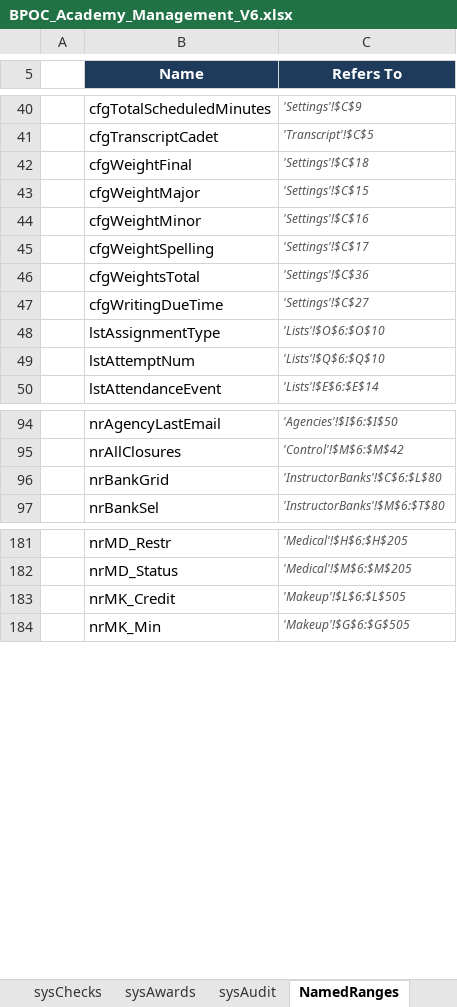
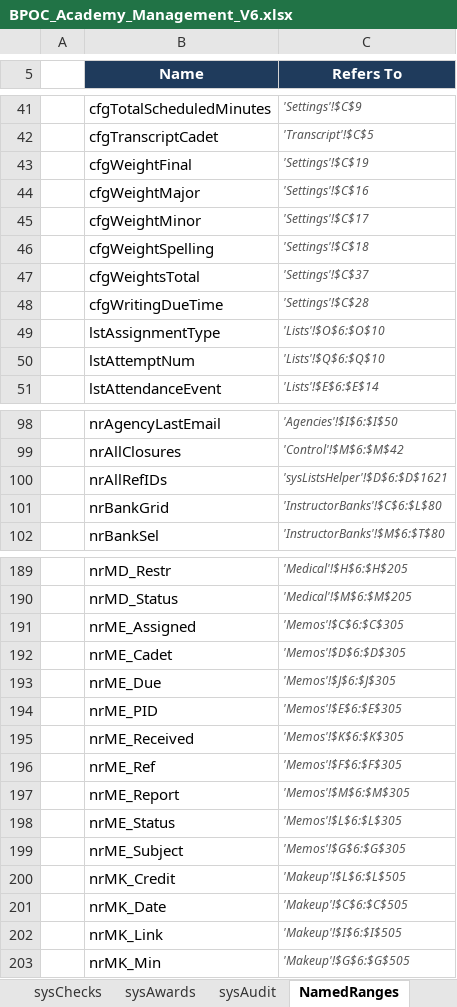
Before and after one commit to Trafficcop4/TPD---Travel-Training-Management-System, an Excel workbook: workbooks/BPOC_Academy_Management_V6.xlsx, sheet NamedRanges, drawn as a sheet; only a part is shown, gaps mark what is left out; values as stored, in another font and other column widths than the file's, no borders; addresses are those after the commit; the diff covers the shown part only; the diff names each change by its address in the sheet, - before the commit and + after, or states it on an @@ line.

```diff
--- a/workbooks/BPOC_Academy_Management_V6.xlsx (sheet NamedRanges)
+++ b/workbooks/BPOC_Academy_Management_V6.xlsx (sheet NamedRanges)
-C43 (Refers To): 'Settings'!$C$18
+C43 (Refers To): 'Settings'!$C$19
-C44 (Refers To): 'Settings'!$C$15
+C44 (Refers To): 'Settings'!$C$16
-C45 (Refers To): 'Settings'!$C$16
+C45 (Refers To): 'Settings'!$C$17
-C46 (Refers To): 'Settings'!$C$17
+C46 (Refers To): 'Settings'!$C$18
-C47 (Refers To): 'Settings'!$C$36
+C47 (Refers To): 'Settings'!$C$37
-C48 (Refers To): 'Settings'!$C$27
+C48 (Refers To): 'Settings'!$C$28
+row 100:  | nrAllRefIDs | 'sysListsHelper'!$D$6:$D$1621
+row 191:  | nrME_Assigned | 'Memos'!$C$6:$C$305
+row 192:  | nrME_Cadet | 'Memos'!$D$6:$D$305
+row 193:  | nrME_Due | 'Memos'!$J$6:$J$305
+row 194:  | nrME_PID | 'Memos'!$E$6:$E$305
+row 195:  | nrME_Received | 'Memos'!$K$6:$K$305
+row 196:  | nrME_Ref | 'Memos'!$F$6:$F$305
+row 197:  | nrME_Report | 'Memos'!$M$6:$M$305
+row 198:  | nrME_Status | 'Memos'!$L$6:$L$305
+row 199:  | nrME_Subject | 'Memos'!$G$6:$G$305
+row 201:  | nrMK_Date | 'Makeup'!$C$6:$C$505
+row 202:  | nrMK_Link | 'Makeup'!$I$6:$I$505
```
Also changed, not shown: 7 added rows and 21 edited cells elsewhere in this sheet, sheet SignIn, sheet sysFlags, sheet EmailPreview, sheet Attendance, sheet Dashboard, sheet CadetProfile, 7 more sheets, other sheet tabs, charts or pictures, 11 other files.
